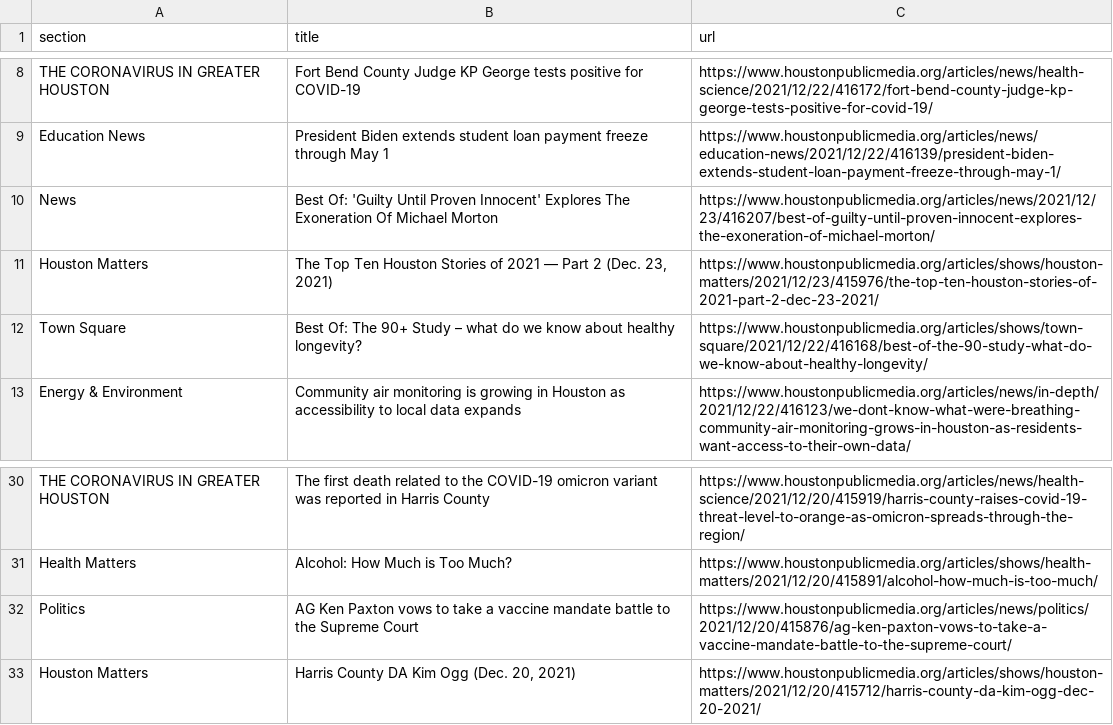
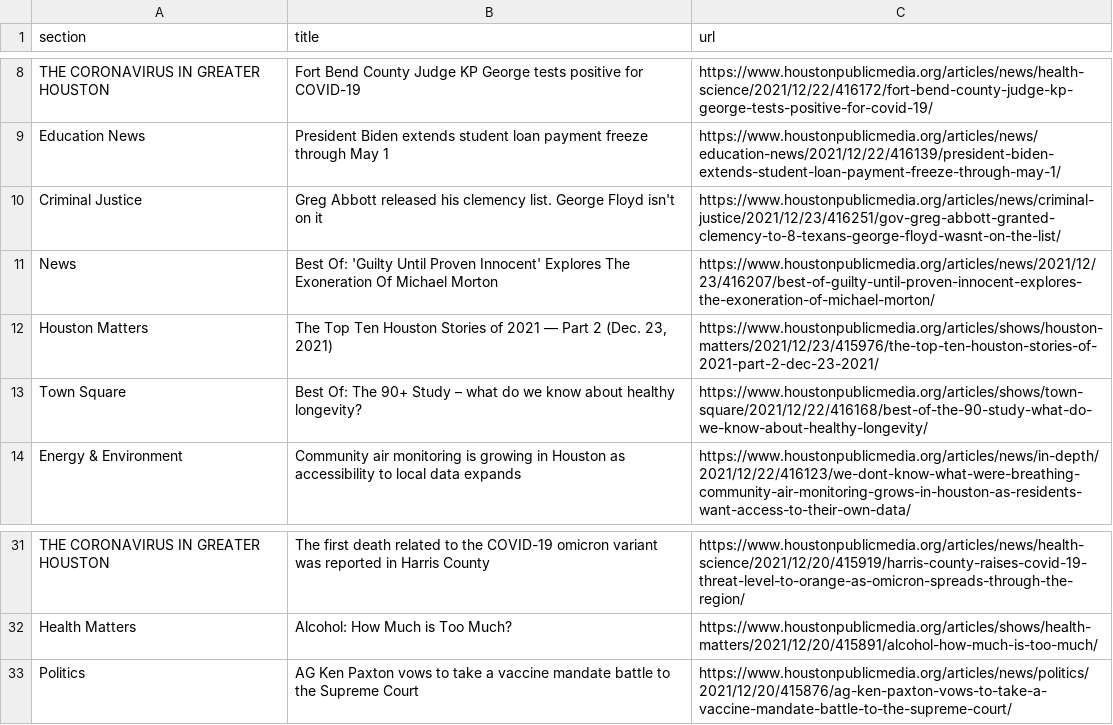
Before and after one commit to srjouppi/auto-scraper, a CSV file: npr.csv, drawn as a sheet; only a part is shown, gaps mark what is left out.

```diff
--- a/npr.csv
+++ b/npr.csv
@@ -9,2 +9,3 @@ THE CORONAVIRUS IN GREATER HOUSTON,Fort Bend County Judge KP George tests positi
 Education News,President Biden extends student loan payment freeze through May 1,https://www.houstonpublicmedia.org/articles/news/education-news/2021/12/22/416139/president-biden-extends-student-loan-payment-freeze-through-may-1/
+Criminal Justice,Greg Abbott released his clemency list. George Floyd isn't on it,https://www.houstonpublicmedia.org/articles/news/criminal-justice/2021/12/23/416251/gov-greg-abbott-granted-clemency-to-8-texans-george-floyd-wasnt-on-the-list/
 News,Best Of: 'Guilty Until Proven Innocent' Explores The Exoneration Of Michael Morton,https://www.houstonpublicmedia.org/articles/news/2021/12/23/416207/best-of-guilty-until-proven-innocent-explores-the-exoneration-of-michael-morton/
@@ -32,2 +33 @@ Health Matters,Alcohol: How Much is Too Much?,https://www.houstonpublicmedia.org
 Politics,AG Ken Paxton vows to take a vaccine mandate battle to the Supreme Court,https://www.houstonpublicmedia.org/articles/news/politics/2021/12/20/415876/ag-ken-paxton-vows-to-take-a-vaccine-mandate-battle-to-the-supreme-court/
-Houston Matters,"Harris County DA Kim Ogg (Dec. 20, 2021)",https://www.houstonpublicmedia.org/articles/shows/houston-matters/2021/12/20/415712/harris-county-da-kim-ogg-dec-20-2021/
```
